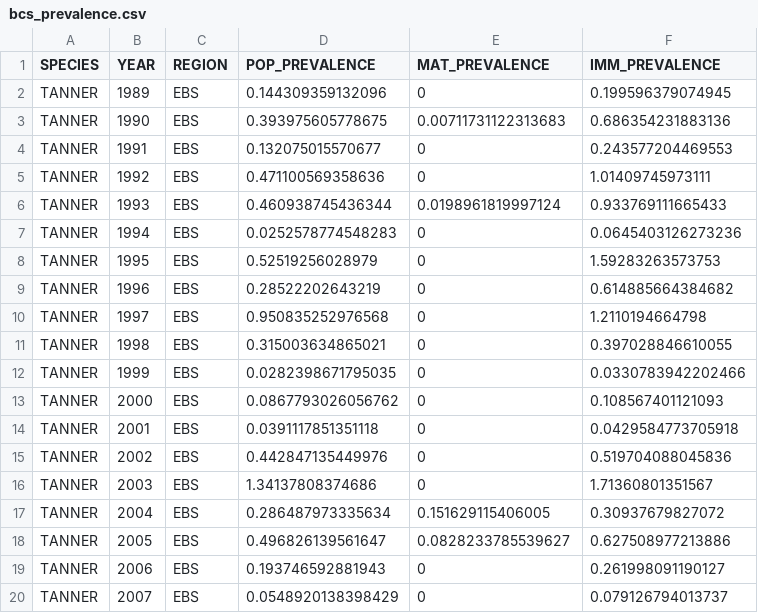
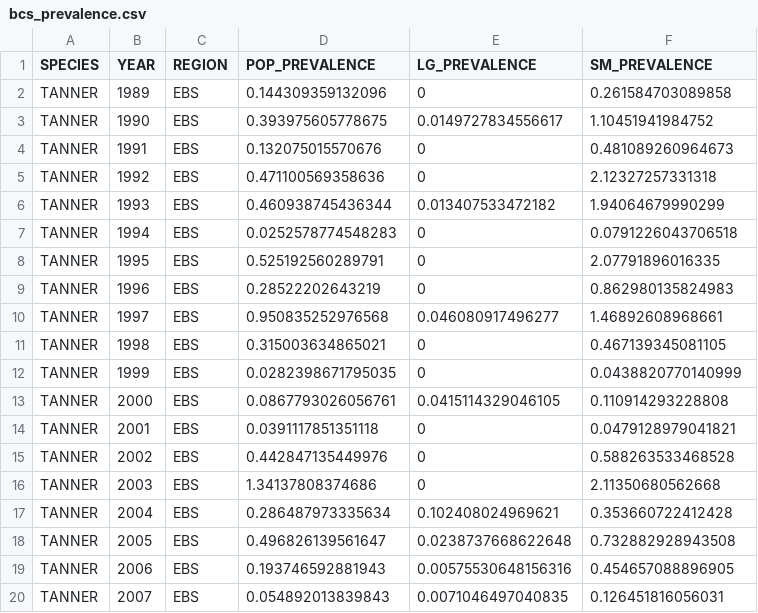
Before and after one commit to ShannonHennessey/Tanner_ESP_indicators, a CSV file: outputs/bcs_prevalence.csv, drawn as a sheet; only a part is shown; the diff covers the shown part only.

```diff
--- a/outputs/bcs_prevalence.csv
+++ b/outputs/bcs_prevalence.csv
@@ -1,20 +1,20 @@
-"SPECIES","YEAR","REGION","POP_PREVALENCE","MAT_PREVALENCE","IMM_PREVALENCE"
-"TANNER",1989,"EBS",0.144309359132096,0,0.199596379074945
-"TANNER",1990,"EBS",0.393975605778675,0.00711731122313683,0.686354231883136
-"TANNER",1991,"EBS",0.132075015570677,0,0.243577204469553
-"TANNER",1992,"EBS",0.471100569358636,0,1.01409745973111
-"TANNER",1993,"EBS",0.460938745436344,0.0198961819997124,0.933769111665433
-"TANNER",1994,"EBS",0.0252578774548283,0,0.0645403126273236
-"TANNER",1995,"EBS",0.52519256028979,0,1.59283263573753
-"TANNER",1996,"EBS",0.28522202643219,0,0.614885664384682
-"TANNER",1997,"EBS",0.950835252976568,0,1.2110194664798
-"TANNER",1998,"EBS",0.315003634865021,0,0.397028846610055
-"TANNER",1999,"EBS",0.0282398671795035,0,0.0330783942202466
-"TANNER",2000,"EBS",0.0867793026056762,0,0.108567401121093
-"TANNER",2001,"EBS",0.0391117851351118,0,0.0429584773705918
-"TANNER",2002,"EBS",0.442847135449976,0,0.519704088045836
-"TANNER",2003,"EBS",1.34137808374686,0,1.71360801351567
-"TANNER",2004,"EBS",0.286487973335634,0.151629115406005,0.30937679827072
-"TANNER",2005,"EBS",0.496826139561647,0.0828233785539627,0.627508977213886
-"TANNER",2006,"EBS",0.193746592881943,0,0.261998091190127
-"TANNER",2007,"EBS",0.0548920138398429,0,0.079126794013737
+"SPECIES","YEAR","REGION","POP_PREVALENCE","LG_PREVALENCE","SM_PREVALENCE"
+"TANNER",1989,"EBS",0.144309359132096,0,0.261584703089858
+"TANNER",1990,"EBS",0.393975605778675,0.0149727834556617,1.10451941984752
+"TANNER",1991,"EBS",0.132075015570676,0,0.481089260964673
+"TANNER",1992,"EBS",0.471100569358636,0,2.12327257331318
+"TANNER",1993,"EBS",0.460938745436344,0.013407533472182,1.94064679990299
+"TANNER",1994,"EBS",0.0252578774548283,0,0.0791226043706518
+"TANNER",1995,"EBS",0.525192560289791,0,2.07791896016335
+"TANNER",1996,"EBS",0.28522202643219,0,0.862980135824983
+"TANNER",1997,"EBS",0.950835252976568,0.046080917496277,1.46892608968661
+"TANNER",1998,"EBS",0.315003634865021,0,0.467139345081105
+"TANNER",1999,"EBS",0.0282398671795035,0,0.0438820770140999
+"TANNER",2000,"EBS",0.0867793026056761,0.0415114329046105,0.110914293228808
+"TANNER",2001,"EBS",0.0391117851351118,0,0.0479128979041821
+"TANNER",2002,"EBS",0.442847135449976,0,0.588263533468528
+"TANNER",2003,"EBS",1.34137808374686,0,2.11350680562668
+"TANNER",2004,"EBS",0.286487973335634,0.102408024969621,0.353660722412428
+"TANNER",2005,"EBS",0.496826139561647,0.0238737668622648,0.732882928943508
+"TANNER",2006,"EBS",0.193746592881943,0.00575530648156316,0.454657088896905
+"TANNER",2007,"EBS",0.054892013839843,0.0071046497040835,0.126451816056031
```
Also changed, not shown: 30 edited cells elsewhere in this file, outputs/tanner_area_cpue50.csv, 3 other files.
